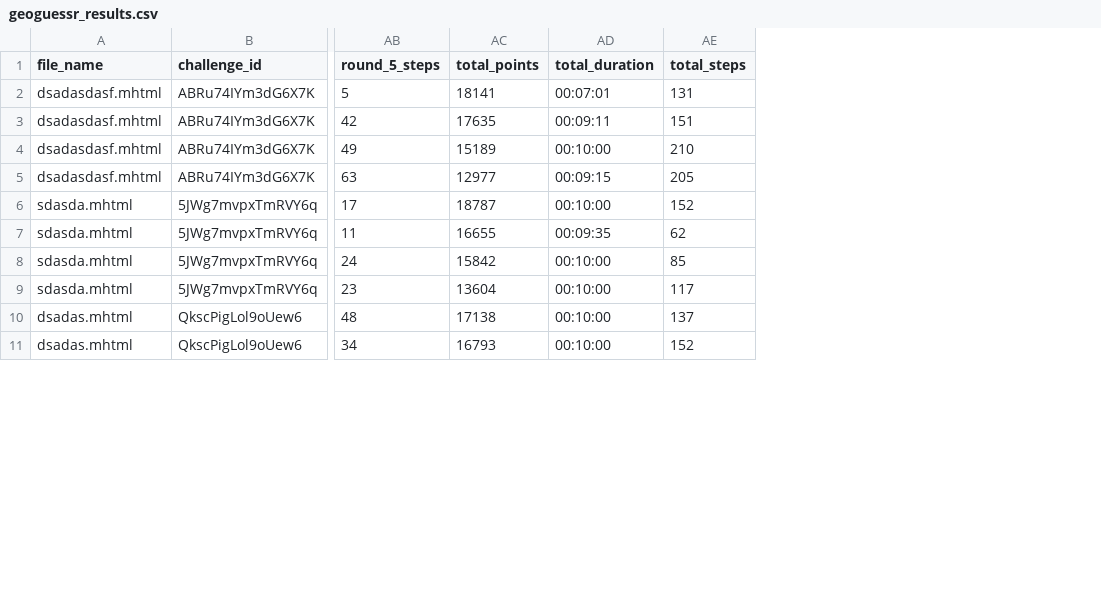
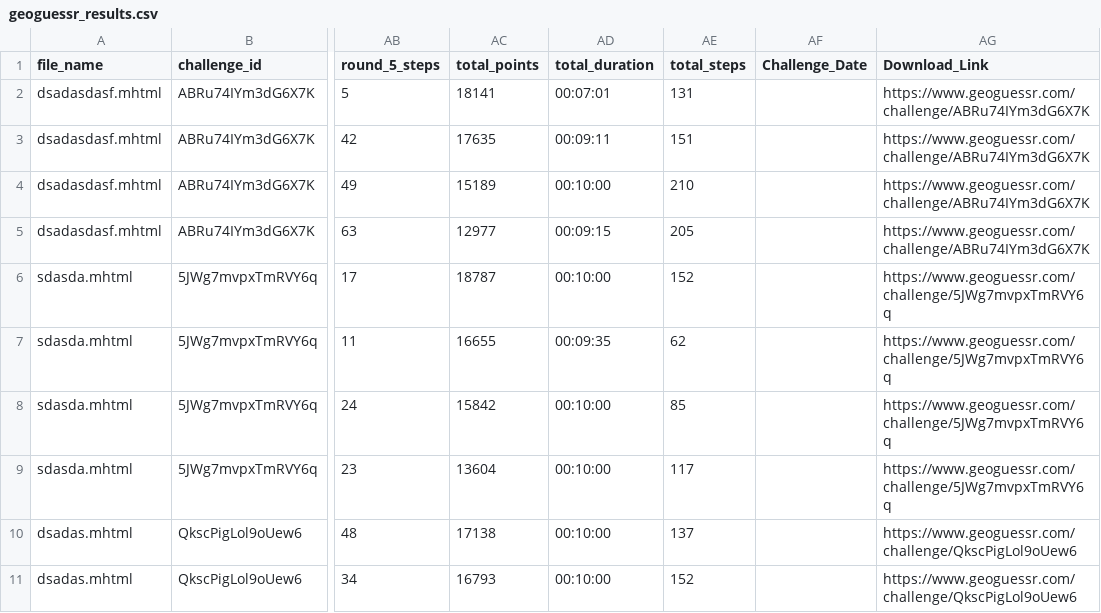
Before and after one commit to Lukisjama/geoguessr_friends, a CSV file: geoguessr_results.csv, drawn as a sheet; only a part is shown, gaps mark what is left out; the diff names each change by its address in the sheet, - before the commit and + after, or states it on an @@ line.

Commit message:
Add download links for missing challenges in dashboard

```diff
--- a/geoguessr_results.csv
+++ b/geoguessr_results.csv
+column AF (Challenge_Date), empty
+column AG (Download_Link), rows 2-11: https://www.geoguessr.com/challenge/ABRu74IYm3dG6X7K | https://www.geoguessr.com/challenge/ABRu74IYm3dG6X7K | https://www.geoguessr.com/challenge/ABRu74IYm3dG6X7K | https://www.geoguessr.com/challenge/ABRu74IYm3dG6X7K | https://www.geoguessr.com/challenge/5JWg7mvpxTmRVY6q | https://www.geoguessr.com/challenge/5JWg7mvpxTmRVY6q | https://www.geoguessr.com/challenge/5JWg7mvpxTmRVY6q | https://www.geoguessr.com/challenge/5JWg7mvpxTmRVY6q | https://www.geoguessr.com/challenge/QkscPigLol9oUew6 | https://www.geoguessr.com/challenge/QkscPigLol9oUew6
```
Also changed, not shown: 4 other files.
